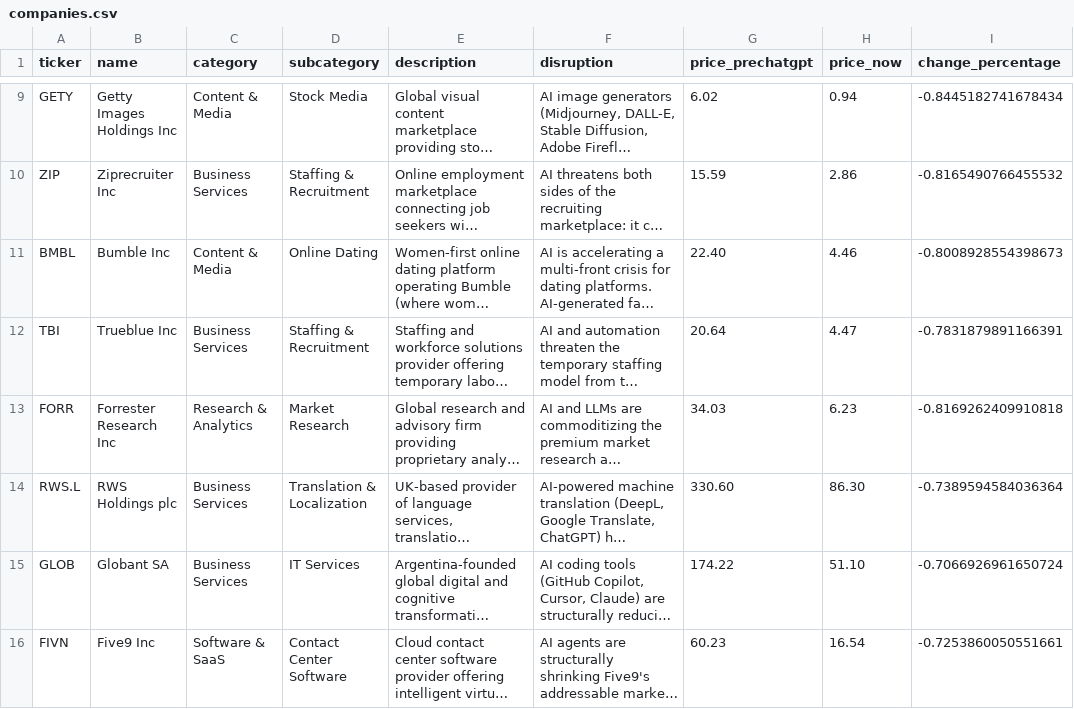
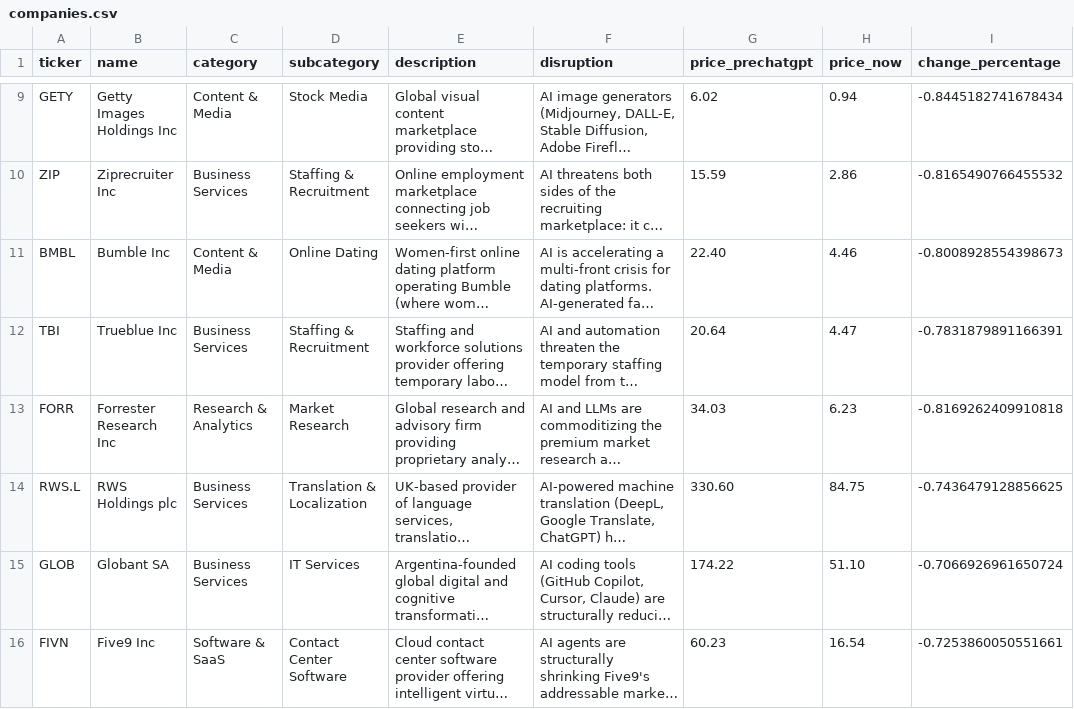
Before and after one commit to simonmesmith/ai-disrupted-companies, a CSV file: companies.csv, drawn as a sheet; only a part is shown, gaps mark what is left out; long unchanged cells end in …; the diff covers the shown part only; the diff names each change by its address in the sheet, - before the commit and + after, or states it on an @@ line.

```diff
--- a/companies.csv
+++ b/companies.csv
-H14 (price_now): 86.30
+H14 (price_now): 84.75
-I14 (change_percentage): -0.7389594584036364
+I14 (change_percentage): -0.7436479128856625
```
Also changed, not shown: 18 edited cells elsewhere in this file.
